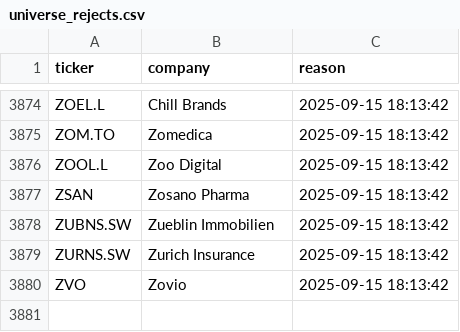
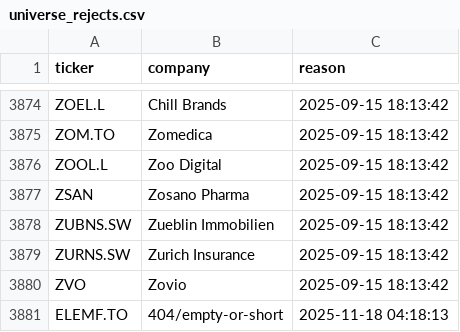
Before and after one commit to andrei1234D/GPT5, a CSV file: data/universe_rejects.csv, drawn as a sheet; only a part is shown, gaps mark what is left out; the diff names each change by its address in the sheet, - before the commit and + after, or states it on an @@ line.

```diff
--- a/data/universe_rejects.csv
+++ b/data/universe_rejects.csv
+row 3881: ELEMF.TO | 404/empty-or-short | 2025-11-18 04:18:13
```
Also changed, not shown: data/stage1_kept.csv, data/stage2_merged.csv.
